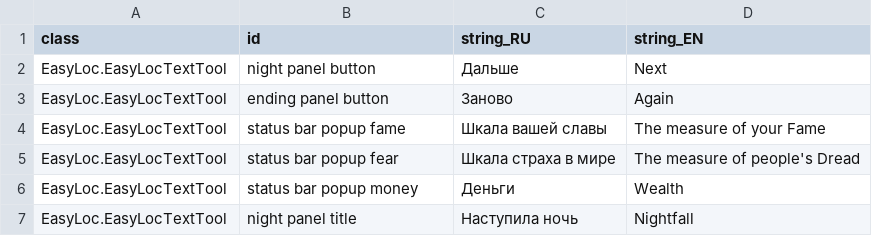
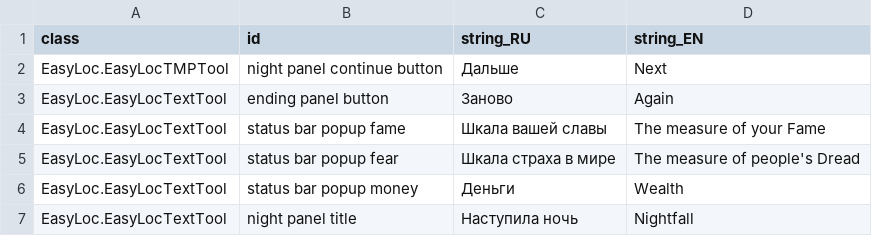
Before and after one commit to MoreenTissedy/LudumDare50, a CSV file: Cauldron/Assets/Localize/UI_EN.csv, drawn as a sheet; only a part is shown.

```diff
--- a/Cauldron/Assets/Localize/UI_EN.csv
+++ b/Cauldron/Assets/Localize/UI_EN.csv
@@ -1,3 +1,3 @@
 class;id;string_RU;string_EN
-EasyLoc.EasyLocTextTool;night panel button;Дальше;Next
+EasyLoc.EasyLocTMPTool;night panel continue button;Дальше;Next
 EasyLoc.EasyLocTextTool;ending panel button;Заново;Again
```
Also changed, not shown: 3 other files.
